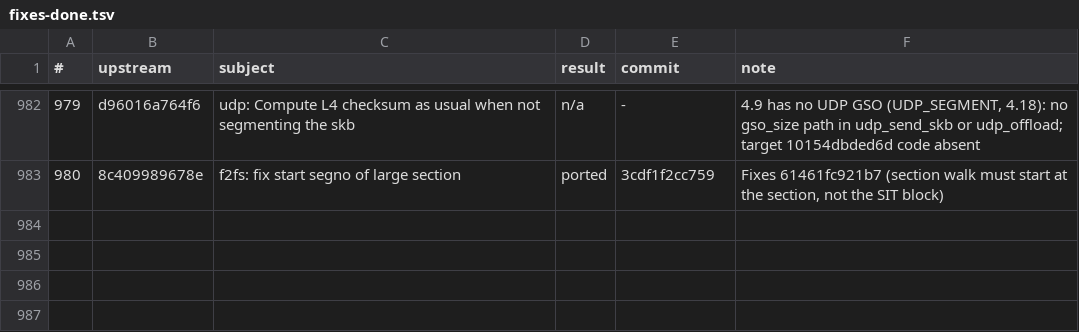
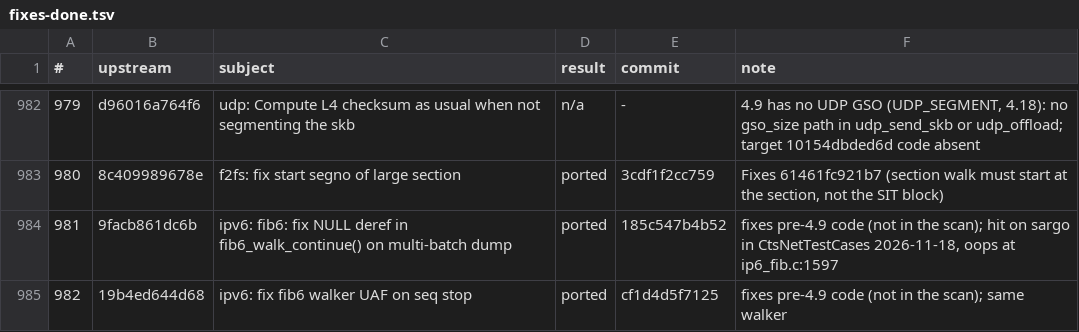
Before and after one commit to xbill9/android_kernel_google_msm-4.9, a TSV file: backport-tools/fixes-done.tsv, drawn as a sheet; only a part is shown, gaps mark what is left out.

```diff
--- a/backport-tools/fixes-done.tsv
+++ b/backport-tools/fixes-done.tsv
@@ -983 +983,3 @@
 980	8c409989678e	f2fs: fix start segno of large section	ported	3cdf1f2cc759	Fixes 61461fc921b7 (section walk must start at the section, not the SIT block)
+981	9facb861dc6b	ipv6: fib6: fix NULL deref in fib6_walk_continue() on multi-batch dump	ported	185c547b4b52	fixes pre-4.9 code (not in the scan); hit on sargo in CtsNetTestCases 2026-11-18, oops at ip6_fib.c:1597
+982	19b4ed644d68	ipv6: fix fib6 walker UAF on seq stop	ported	cf1d4d5f7125	fixes pre-4.9 code (not in the scan); same walker
```
